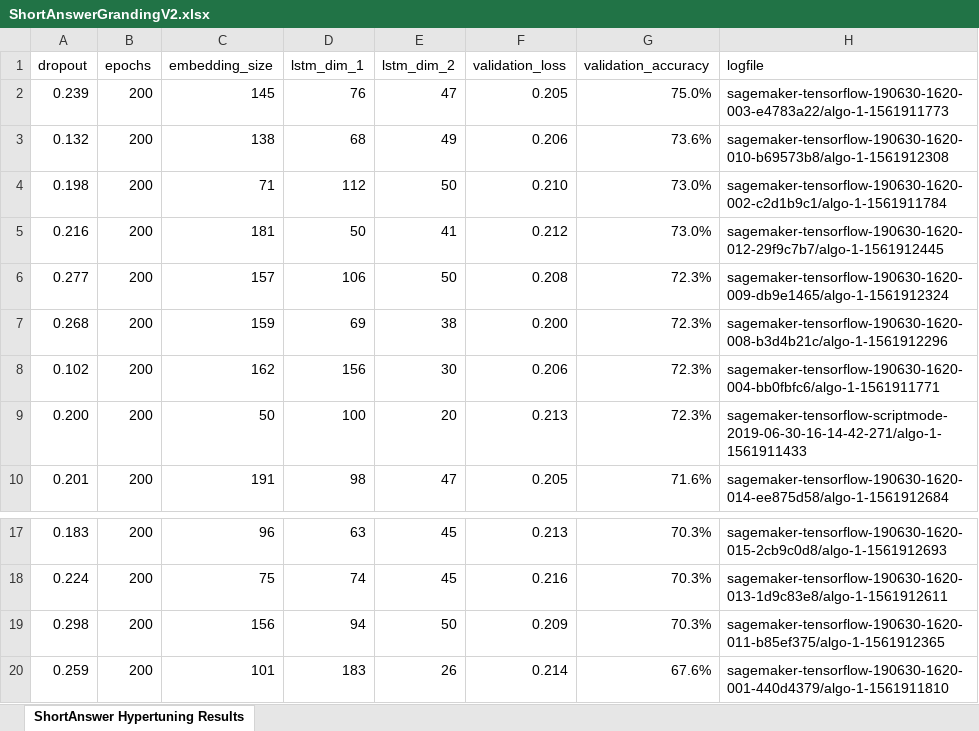
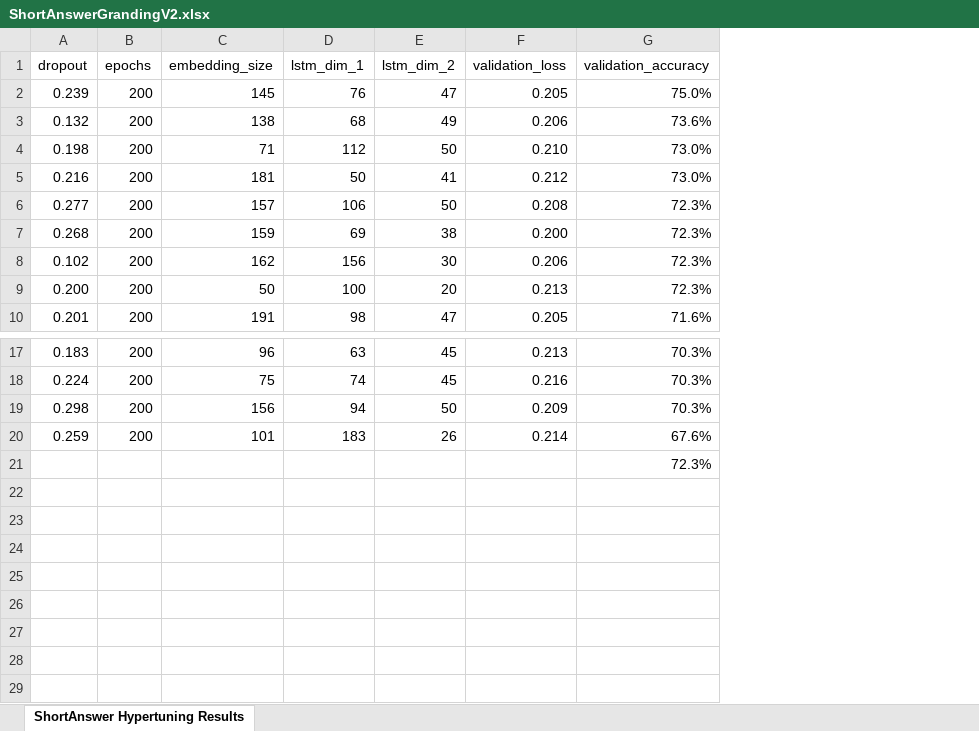
Before and after one commit to dbbrandt/short_answer_granding_capstone_project, an Excel workbook: data/Results/ShortAnswerGrandingV2.xlsx, sheet ShortAnswer Hypertuning Results, drawn as a sheet; only a part is shown, gaps mark what is left out; values as stored, in another font and other column widths than the file's, no borders; charts and pictures not drawn; removed rows and columns are numbered as before the commit, all else as after; the diff names each change by its address in the sheet, - before the commit and + after, or states it on an @@ line.

```diff
--- a/data/Results/ShortAnswerGrandingV2.xlsx (sheet ShortAnswer Hypertuning Results)
+++ b/data/Results/ShortAnswerGrandingV2.xlsx (sheet ShortAnswer Hypertuning Results)
@@ column H (logfile) hidden, rows 2-10: sagemaker-tensorflow-190630-1620-003-e4783a22/algo-1-1561911773 | sagemaker-tensorflow-190630-1620-010-b69573b8/algo-1-1561912308 | sagemaker-tensorflow-190630-1620-002-c2d1b9c1/algo-1-1561911784 | sagemaker-tensorflow-190630-1620-012-29f9c7b7/algo-1-1561912445 | sagemaker-tensorflow-190630-1620-009-db9e1465/algo-1-1561912324 | sagemaker-tensorflow-190630-1620-008-b3d4b21c/algo-1-1561912296 | sagemaker-tensorflow-190630-1620-004-bb0fbfc6/algo-1-1561911771 | sagemaker-tensorflow-scriptmode-2019-06-30-16-14-42-271/algo-1-1561911433 | sagemaker-tensorflow-190630-1620-014-ee875d58/algo-1-1561912684; rows 17-20: sagemaker-tensorflow-190630-1620-015-2cb9c0d8/algo-1-1561912693 | sagemaker-tensorflow-190630-1620-013-1d9c83e8/algo-1-1561912611 | sagemaker-tensorflow-190630-1620-011-b85ef375/algo-1-1561912365 | sagemaker-tensorflow-190630-1620-001-440d4379/algo-1-1561911810 @@
+row 21:  |  |  |  |  |  | 72.3%
```
Also changed, not shown: charts or pictures, data/Results/SciEntsData Hypertuning.xlsx.
